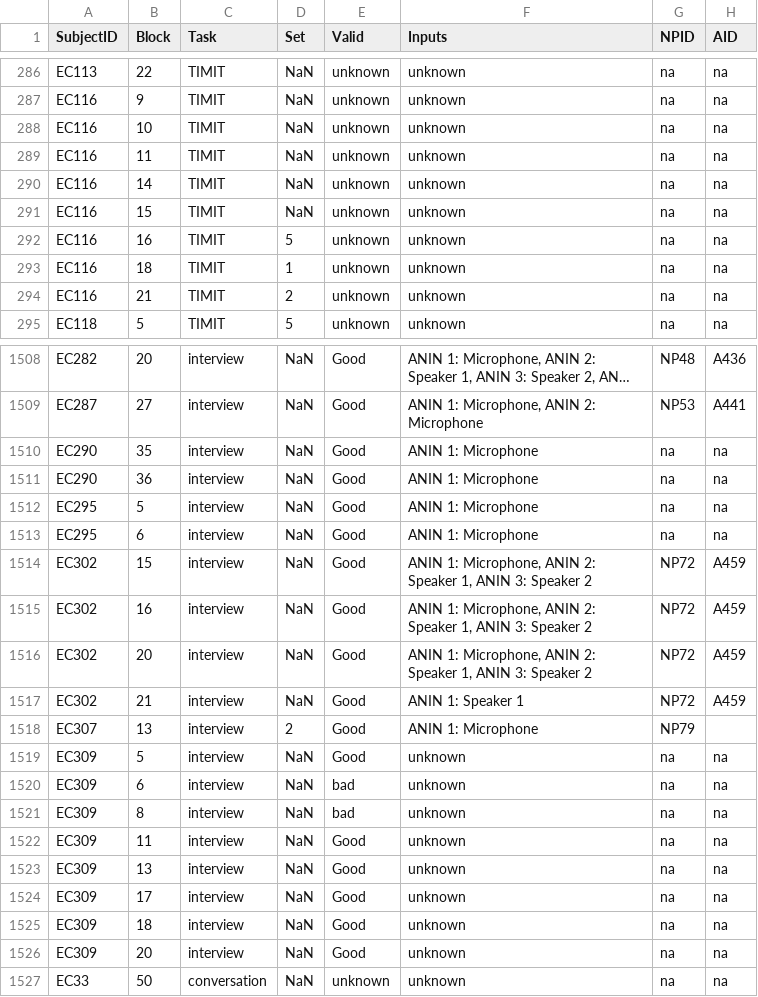
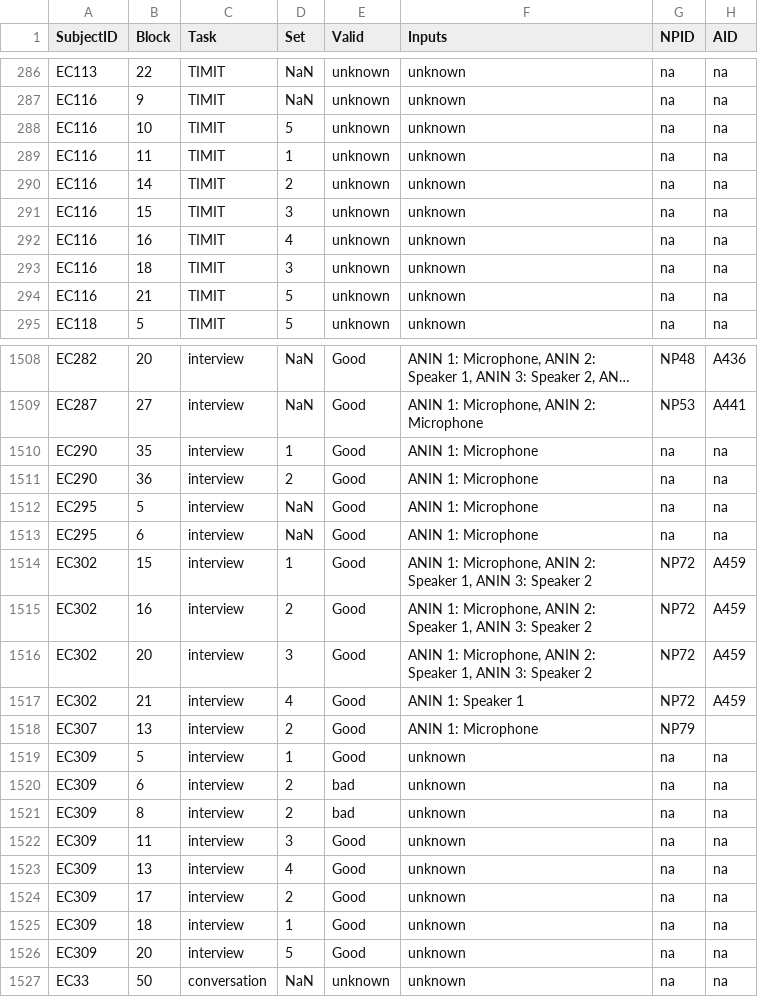
Before and after one commit to shaileesjain/neural-foundation-models, a CSV file: ecog_preprocessing/task_database_logging/task_database_Info.csv, drawn as a sheet; only a part is shown, gaps mark what is left out; long unchanged cells end in …; the diff covers the shown part only; the diff names each change by its address in the sheet, - before the commit and + after, or states it on an @@ line.

```diff
--- a/ecog_preprocessing/task_database_logging/task_database_Info.csv
+++ b/ecog_preprocessing/task_database_logging/task_database_Info.csv
-D288 (Set): NaN
+D288 (Set): 5
-D289 (Set): NaN
+D289 (Set): 1
-D290 (Set): NaN
+D290 (Set): 2
-D291 (Set): NaN
+D291 (Set): 3
-D292 (Set): 5
+D292 (Set): 4
-D293 (Set): 1
+D293 (Set): 3
-D294 (Set): 2
+D294 (Set): 5
-D1510 (Set): NaN
+D1510 (Set): 1
-D1511 (Set): NaN
+D1511 (Set): 2
-D1514 (Set): NaN
+D1514 (Set): 1
-D1515 (Set): NaN
+D1515 (Set): 2
-D1516 (Set): NaN
+D1516 (Set): 3
-D1517 (Set): NaN
+D1517 (Set): 4
-D1519 (Set): NaN
+D1519 (Set): 1
-D1520:D1521 (Set): NaN
+D1520:D1521 (Set): 2
-D1522 (Set): NaN
+D1522 (Set): 3
-D1523 (Set): NaN
+D1523 (Set): 4
-D1524 (Set): NaN
+D1524 (Set): 2
-D1525 (Set): NaN
+D1525 (Set): 1
-D1526 (Set): NaN
+D1526 (Set): 5
```
Also changed, not shown: 115 edited cells elsewhere in this file, 3 other files.
